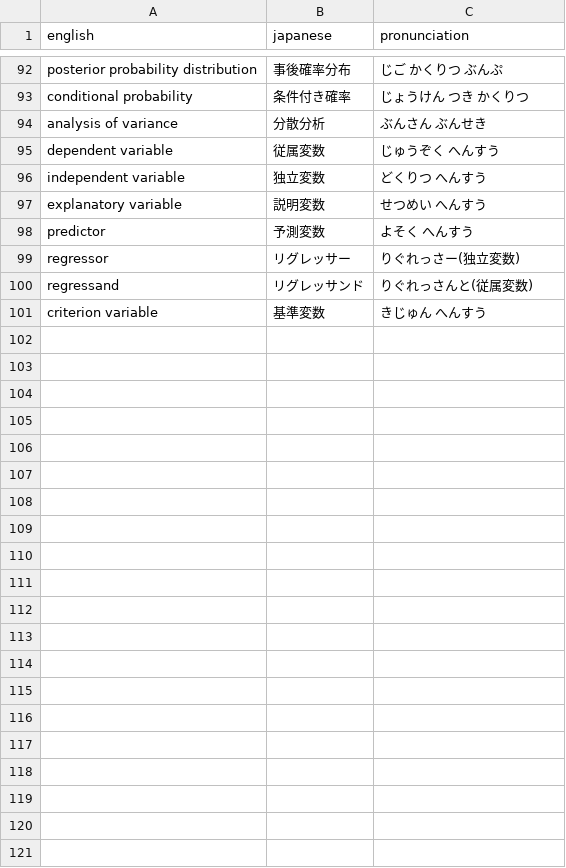
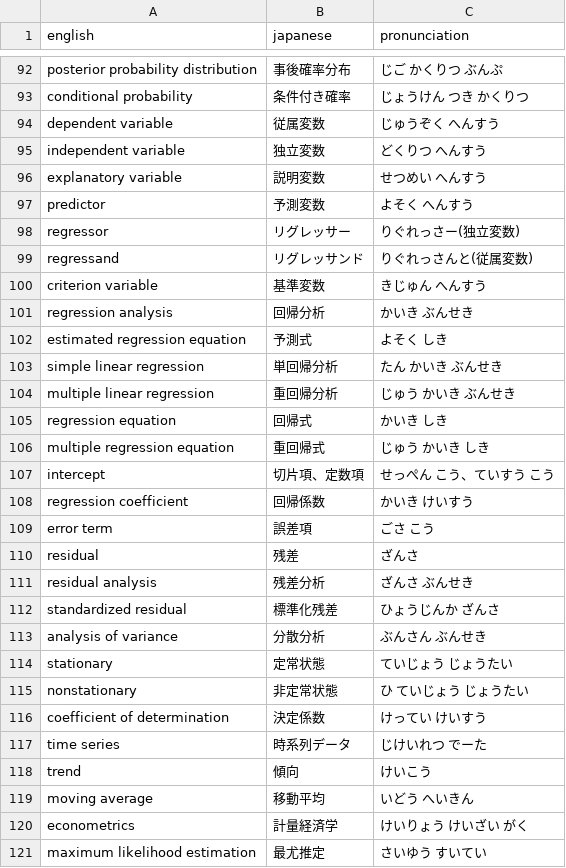
Before and after one commit to toshiro-en-miyamoto/dsci, a CSV file: britannica/dictionary.csv (was stats-ml/dictionary.csv), drawn as a sheet; only a part is shown, gaps mark what is left out.

Commit message:
britannica finished

```diff
--- a/stats-ml/dictionary.csv
+++ b/britannica/dictionary.csv
@@ -93,3 +93,2 @@ english,japanese,pronunciation
 "conditional probability","条件付き確率","じょうけん つき かくりつ"
-"analysis of variance","分散分析","ぶんさん ぶんせき"
 "dependent variable","従属変数","じゅうぞく へんすう"
@@ -101 +100,22 @@ english,japanese,pronunciation
 "criterion variable","基準変数","きじゅん へんすう"
+"regression analysis","回帰分析","かいき ぶんせき"
+"estimated regression equation","予測式","よそく しき"
+"simple linear regression","単回帰分析","たん かいき ぶんせき"
+"multiple linear regression","重回帰分析","じゅう かいき ぶんせき"
+"regression equation","回帰式","かいき しき"
+"multiple regression equation","重回帰式","じゅう かいき しき"
+"intercept","切片項、定数項","せっぺん こう、ていすう こう"
+"regression coefficient","回帰係数","かいき けいすう"
+"error term","誤差項","ごさ こう"
+"residual","残差","ざんさ"
+"residual analysis","残差分析","ざんさ ぶんせき"
+"standardized residual","標準化残差","ひょうじんか ざんさ"
+"analysis of variance","分散分析","ぶんさん ぶんせき"
+"stationary","定常状態","ていじょう じょうたい"
+"nonstationary","非定常状態","ひ ていじょう じょうたい"
+"coefficient of determination","決定係数","けってい けいすう"
+"time series","時系列データ","じけいれつ でーた"
+"trend","傾向","けいこう"
+"moving average","移動平均","いどう へいきん"
+"econometrics","計量経済学","けいりょう けいざい がく"
+"maximum likelihood estimation","最尤推定","さいゆう すいてい"
```
Also changed, not shown: 31 other files.
